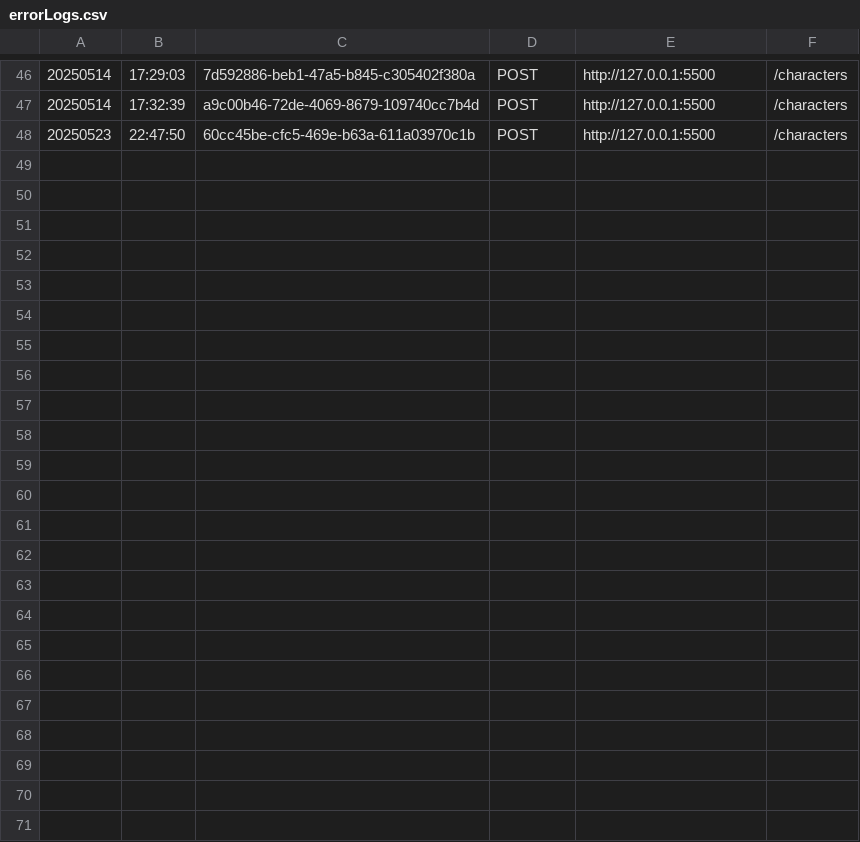
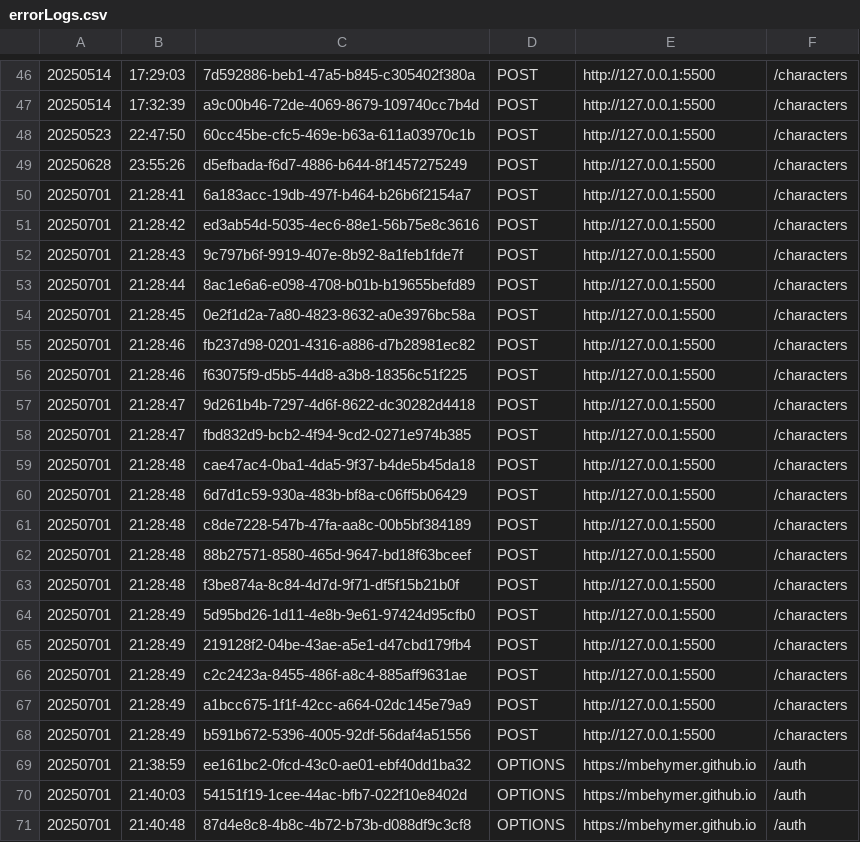
Before and after one commit to mbehymer/NodeJSServer, a CSV file: logs/errorLogs.csv, drawn as a sheet; only a part is shown, gaps mark what is left out; the diff names each change by its address in the sheet, - before the commit and + after, or states it on an @@ line.

Commit message:
Allow mbehymer.github.io to be used as an allowed origin.

```diff
--- a/logs/errorLogs.csv
+++ b/logs/errorLogs.csv
+row 49: 20250628 | 23:55:26 | d5efbada-f6d7-4886-b644-8f1457275249 | POST | http://127.0.0.1:5500 | /characters
+row 50: 20250701 | 21:28:41 | 6a183acc-19db-497f-b464-b26b6f2154a7 | POST | http://127.0.0.1:5500 | /characters
+row 51: 20250701 | 21:28:42 | ed3ab54d-5035-4ec6-88e1-56b75e8c3616 | POST | http://127.0.0.1:5500 | /characters
+row 52: 20250701 | 21:28:43 | 9c797b6f-9919-407e-8b92-8a1feb1fde7f | POST | http://127.0.0.1:5500 | /characters
+row 53: 20250701 | 21:28:44 | 8ac1e6a6-e098-4708-b01b-b19655befd89 | POST | http://127.0.0.1:5500 | /characters
+row 54: 20250701 | 21:28:45 | 0e2f1d2a-7a80-4823-8632-a0e3976bc58a | POST | http://127.0.0.1:5500 | /characters
+row 55: 20250701 | 21:28:46 | fb237d98-0201-4316-a886-d7b28981ec82 | POST | http://127.0.0.1:5500 | /characters
+row 56: 20250701 | 21:28:46 | f63075f9-d5b5-44d8-a3b8-18356c51f225 | POST | http://127.0.0.1:5500 | /characters
+row 57: 20250701 | 21:28:47 | 9d261b4b-7297-4d6f-8622-dc30282d4418 | POST | http://127.0.0.1:5500 | /characters
+row 58: 20250701 | 21:28:47 | fbd832d9-bcb2-4f94-9cd2-0271e974b385 | POST | http://127.0.0.1:5500 | /characters
+row 59: 20250701 | 21:28:48 | cae47ac4-0ba1-4da5-9f37-b4de5b45da18 | POST | http://127.0.0.1:5500 | /characters
+row 60: 20250701 | 21:28:48 | 6d7d1c59-930a-483b-bf8a-c06ff5b06429 | POST | http://127.0.0.1:5500 | /characters
+row 61: 20250701 | 21:28:48 | c8de7228-547b-47fa-aa8c-00b5bf384189 | POST | http://127.0.0.1:5500 | /characters
+row 62: 20250701 | 21:28:48 | 88b27571-8580-465d-9647-bd18f63bceef | POST | http://127.0.0.1:5500 | /characters
+row 63: 20250701 | 21:28:48 | f3be874a-8c84-4d7d-9f71-df5f15b21b0f | POST | http://127.0.0.1:5500 | /characters
+row 64: 20250701 | 21:28:49 | 5d95bd26-1d11-4e8b-9e61-97424d95cfb0 | POST | http://127.0.0.1:5500 | /characters
+row 65: 20250701 | 21:28:49 | 219128f2-04be-43ae-a5e1-d47cbd179fb4 | POST | http://127.0.0.1:5500 | /characters
+row 66: 20250701 | 21:28:49 | c2c2423a-8455-486f-a8c4-885aff9631ae | POST | http://127.0.0.1:5500 | /characters
+row 67: 20250701 | 21:28:49 | a1bcc675-1f1f-42cc-a664-02dc145e79a9 | POST | http://127.0.0.1:5500 | /characters
+row 68: 20250701 | 21:28:49 | b591b672-5396-4005-92df-56daf4a51556 | POST | http://127.0.0.1:5500 | /characters
+row 69: 20250701 | 21:38:59 | ee161bc2-0fcd-43c0-ae01-ebf40dd1ba32 | OPTIONS | https://mbehymer.github.io | /auth
+row 70: 20250701 | 21:40:03 | 54151f19-1cee-44ac-bfb7-022f10e8402d | OPTIONS | https://mbehymer.github.io | /auth
+row 71: 20250701 | 21:40:48 | 87d4e8c8-4b8c-4b72-b73b-d088df9c3cf8 | OPTIONS | https://mbehymer.github.io | /auth
```
Also changed, not shown: 3 other files.
